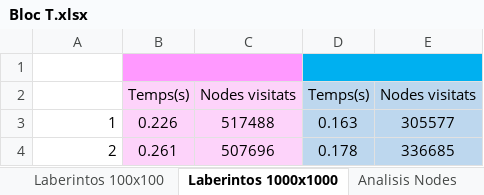
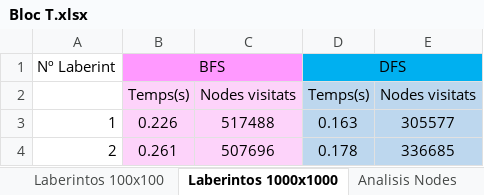
Before and after one commit to d1mo22/PARS-GEI-FIB, an Excel workbook: Obligatories/Q3/PE/Bloc T/Bloc T.xlsx, sheet Laberintos 1000x1000, drawn as a sheet; only a part is shown; values as stored, in another font and other column widths than the file's, no borders; the diff names each change by its address in the sheet, - before the commit and + after, or states it on an @@ line.

```diff
--- a/Obligatories/Q3/PE/Bloc T/Bloc T.xlsx (sheet Laberintos 1000x1000)
+++ b/Obligatories/Q3/PE/Bloc T/Bloc T.xlsx (sheet Laberintos 1000x1000)
-row 1: (empty)
+row 1: Nº Laberint | BFS |  | DFS
```
Also changed, not shown: sheet Laberintos 100x100, sheet Analisis Temps, sheet Analisis Nodes, 5 other files.
